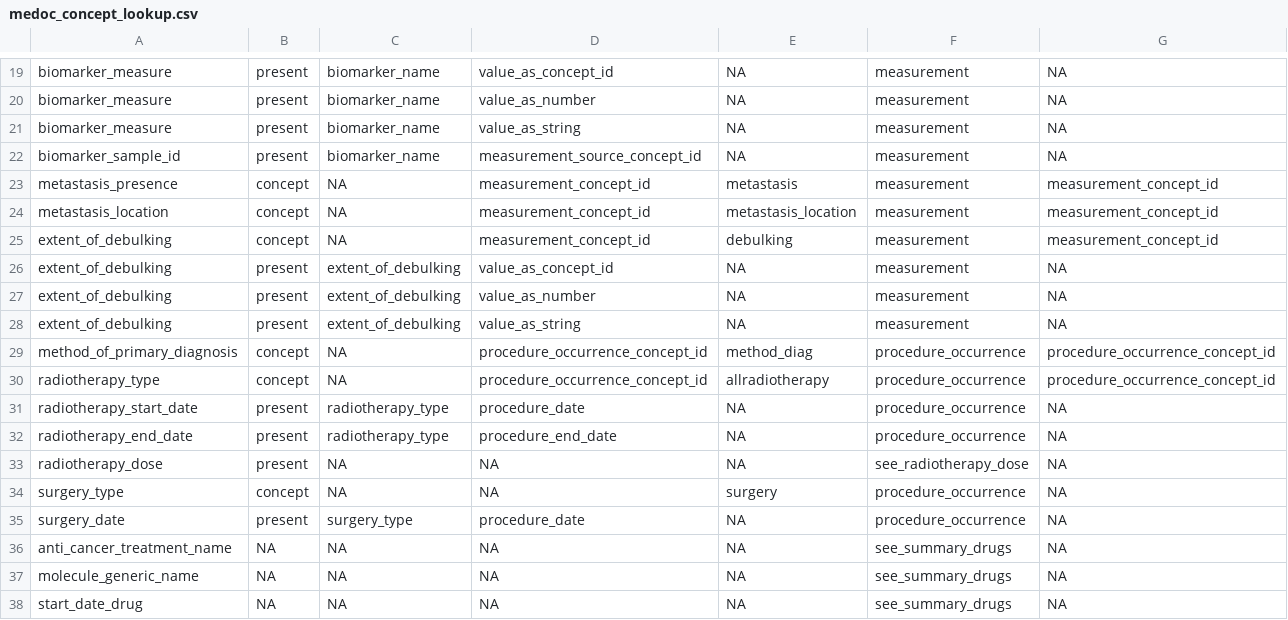
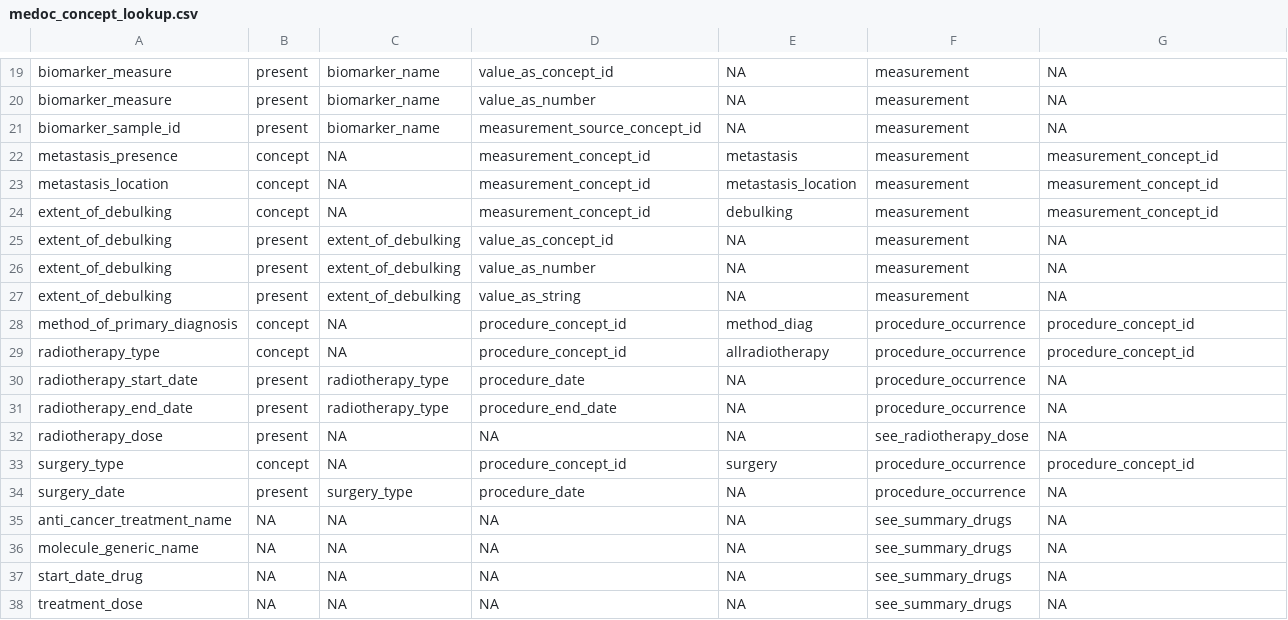
Before and after one commit to DigiONE-general/digioneOnboarding, a CSV file: inst/medoc_concept_lookup.csv, drawn as a sheet; only a part is shown, gaps mark what is left out; the shorter side is filled out with more unchanged rows.

Commit message:
update biomaker_measure and medoc_lookup

```diff
--- a/inst/medoc_concept_lookup.csv
+++ b/inst/medoc_concept_lookup.csv
@@ -20,3 +20,2 @@ biomarker_measure,present,biomarker_name,value_as_concept_id,NA,measurement,NA
 biomarker_measure,present,biomarker_name,value_as_number,NA,measurement,NA
-biomarker_measure,present,biomarker_name,value_as_string,NA,measurement,NA
 biomarker_sample_id,present,biomarker_name,measurement_source_concept_id,NA,measurement,NA
@@ -28,4 +27,4 @@ extent_of_debulking,present,extent_of_debulking,value_as_number,NA,measurement,N
 extent_of_debulking,present,extent_of_debulking,value_as_string,NA,measurement,NA
-method_of_primary_diagnosis,concept,NA,procedure_occurrence_concept_id,method_diag,procedure_occurrence,procedure_occurrence_concept_id
-radiotherapy_type,concept,NA,procedure_occurrence_concept_id,allradiotherapy,procedure_occurrence,procedure_occurrence_concept_id
+method_of_primary_diagnosis,concept,NA,procedure_concept_id,method_diag,procedure_occurrence,procedure_concept_id
+radiotherapy_type,concept,NA,procedure_concept_id,allradiotherapy,procedure_occurrence,procedure_concept_id
 radiotherapy_start_date,present,radiotherapy_type,procedure_date,NA,procedure_occurrence,NA
@@ -33,3 +32,3 @@ radiotherapy_end_date,present,radiotherapy_type,procedure_end_date,NA,procedure_
 radiotherapy_dose,present,NA,NA,NA,see_radiotherapy_dose,NA
-surgery_type,concept,NA,NA,surgery,procedure_occurrence,NA
+surgery_type,concept,NA,procedure_concept_id,surgery,procedure_occurrence,procedure_concept_id
 surgery_date,present,surgery_type,procedure_date,NA,procedure_occurrence,NA
```
Also changed, not shown: 3 other files.
